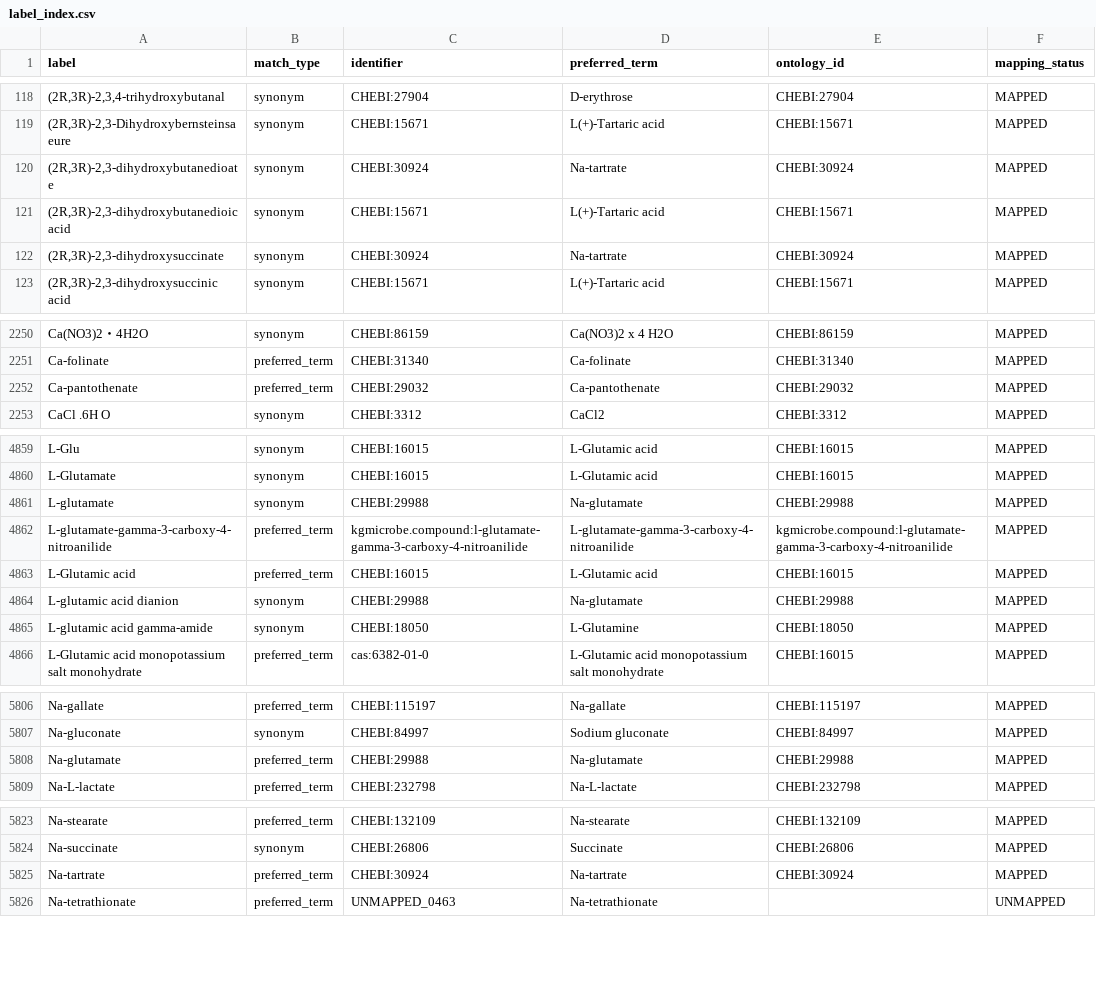
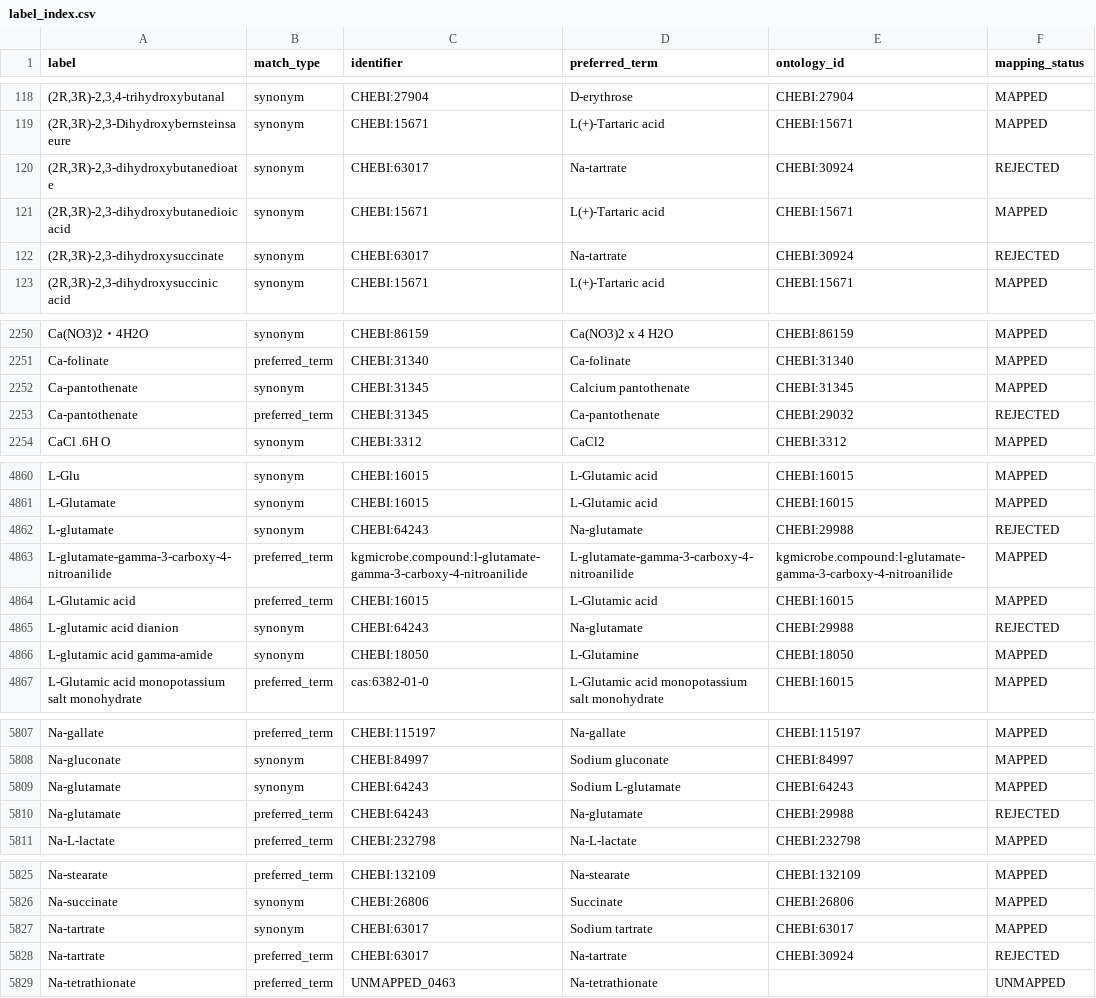
Before and after one commit to CultureBotAI/MediaIngredientMech, a CSV file: docs/data/label_index.csv, drawn as a sheet; only a part is shown, gaps mark what is left out; the diff covers the shown part only.

```diff
--- a/docs/data/label_index.csv
+++ b/docs/data/label_index.csv
@@ -119,5 +119,5 @@ label,match_type,identifier,preferred_term,ontology_id,mapping_status
 "(2R,3R)-2,3-Dihydroxybernsteinsaeure",synonym,CHEBI:15671,L(+)-Tartaric acid,CHEBI:15671,MAPPED
-"(2R,3R)-2,3-dihydroxybutanedioate",synonym,CHEBI:30924,Na-tartrate,CHEBI:30924,MAPPED
+"(2R,3R)-2,3-dihydroxybutanedioate",synonym,CHEBI:63017,Na-tartrate,CHEBI:30924,REJECTED
 "(2R,3R)-2,3-dihydroxybutanedioic acid",synonym,CHEBI:15671,L(+)-Tartaric acid,CHEBI:15671,MAPPED
-"(2R,3R)-2,3-dihydroxysuccinate",synonym,CHEBI:30924,Na-tartrate,CHEBI:30924,MAPPED
+"(2R,3R)-2,3-dihydroxysuccinate",synonym,CHEBI:63017,Na-tartrate,CHEBI:30924,REJECTED
 "(2R,3R)-2,3-dihydroxysuccinic acid",synonym,CHEBI:15671,L(+)-Tartaric acid,CHEBI:15671,MAPPED
@@ -2251,3 +2251,4 @@ Ca(NO3)2・4H2O,synonym,CHEBI:86159,Ca(NO3)2 x 4 H2O,CHEBI:86159,MAPPED
 Ca-folinate,preferred_term,CHEBI:31340,Ca-folinate,CHEBI:31340,MAPPED
-Ca-pantothenate,preferred_term,CHEBI:29032,Ca-pantothenate,CHEBI:29032,MAPPED
+Ca-pantothenate,synonym,CHEBI:31345,Calcium pantothenate,CHEBI:31345,MAPPED
+Ca-pantothenate,preferred_term,CHEBI:31345,Ca-pantothenate,CHEBI:29032,REJECTED
 CaCl .6H O,synonym,CHEBI:3312,CaCl2,CHEBI:3312,MAPPED
@@ -4860,6 +4861,6 @@ L-Glu,synonym,CHEBI:16015,L-Glutamic acid,CHEBI:16015,MAPPED
 L-Glutamate,synonym,CHEBI:16015,L-Glutamic acid,CHEBI:16015,MAPPED
-L-glutamate,synonym,CHEBI:29988,Na-glutamate,CHEBI:29988,MAPPED
+L-glutamate,synonym,CHEBI:64243,Na-glutamate,CHEBI:29988,REJECTED
 L-glutamate-gamma-3-carboxy-4-nitroanilide,preferred_term,kgmicrobe.compound:l-glutamate-gamma-3-carboxy-4-nitroanilide,L-glutamate-gamma-3-carboxy-4-nitroanilide,kgmicrobe.compound:l-glutamate-gamma-3-carboxy-4-nitroanilide,MAPPED
 L-Glutamic acid,preferred_term,CHEBI:16015,L-Glutamic acid,CHEBI:16015,MAPPED
-L-glutamic acid dianion,synonym,CHEBI:29988,Na-glutamate,CHEBI:29988,MAPPED
+L-glutamic acid dianion,synonym,CHEBI:64243,Na-glutamate,CHEBI:29988,REJECTED
 L-glutamic acid gamma-amide,synonym,CHEBI:18050,L-Glutamine,CHEBI:18050,MAPPED
@@ -5807,3 +5808,4 @@ Na-gallate,preferred_term,CHEBI:115197,Na-gallate,CHEBI:115197,MAPPED
 Na-gluconate,synonym,CHEBI:84997,Sodium gluconate,CHEBI:84997,MAPPED
-Na-glutamate,preferred_term,CHEBI:29988,Na-glutamate,CHEBI:29988,MAPPED
+Na-glutamate,synonym,CHEBI:64243,Sodium L-glutamate,CHEBI:64243,MAPPED
+Na-glutamate,preferred_term,CHEBI:64243,Na-glutamate,CHEBI:29988,REJECTED
 Na-L-lactate,preferred_term,CHEBI:232798,Na-L-lactate,CHEBI:232798,MAPPED
@@ -5824,3 +5826,4 @@ Na-stearate,preferred_term,CHEBI:132109,Na-stearate,CHEBI:132109,MAPPED
 Na-succinate,synonym,CHEBI:26806,Succinate,CHEBI:26806,MAPPED
-Na-tartrate,preferred_term,CHEBI:30924,Na-tartrate,CHEBI:30924,MAPPED
+Na-tartrate,synonym,CHEBI:63017,Sodium tartrate,CHEBI:63017,MAPPED
+Na-tartrate,preferred_term,CHEBI:63017,Na-tartrate,CHEBI:30924,REJECTED
 Na-tetrathionate,preferred_term,UNMAPPED_0463,Na-tetrathionate,,UNMAPPED
```
Also changed, not shown: 16 edited cells elsewhere in this file, docs/data/all_ingredients.csv, docs/data/mapped_ingredients.csv, 15 other files.
